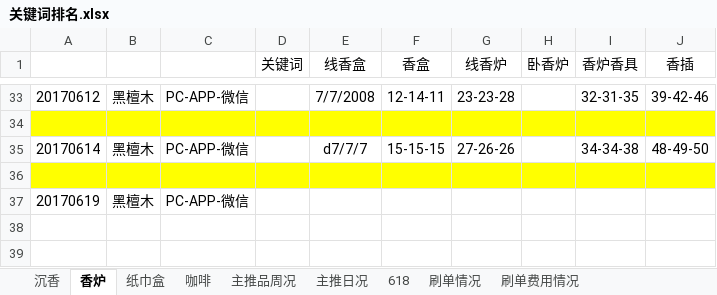
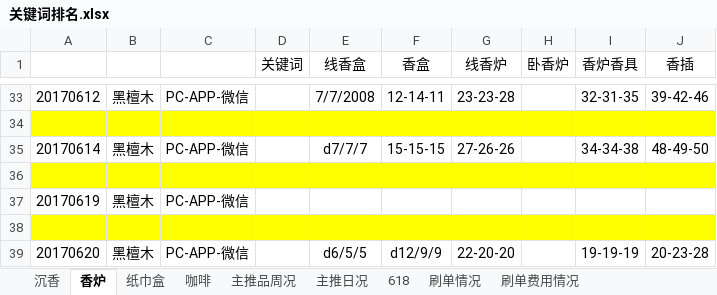
Before and after one commit to tianshiaimili/MyMind, an Excel workbook: 东兴馆店铺运营/沉香线香2017/关键词统计/关键词排名.xlsx, sheet 香炉, drawn as a sheet; only a part is shown, gaps mark what is left out; values as stored, in another font and other column widths than the file's, no borders; the diff names each change by its address in the sheet, - before the commit and + after, or states it on an @@ line.

```diff
--- a/东兴馆店铺运营/沉香线香2017/关键词统计/关键词排名.xlsx (sheet 香炉)
+++ b/东兴馆店铺运营/沉香线香2017/关键词统计/关键词排名.xlsx (sheet 香炉)
+row 38: (empty)
+row 39: 20170620 | 黑檀木 | PC-APP-微信 |  | d6/5/5 | d12/9/9 | 22-20-20 |  | 19-19-19 | 20-23-28
```
Also changed, not shown: sheet 主推日况, sheet 沉香, sheet 纸巾盒.
